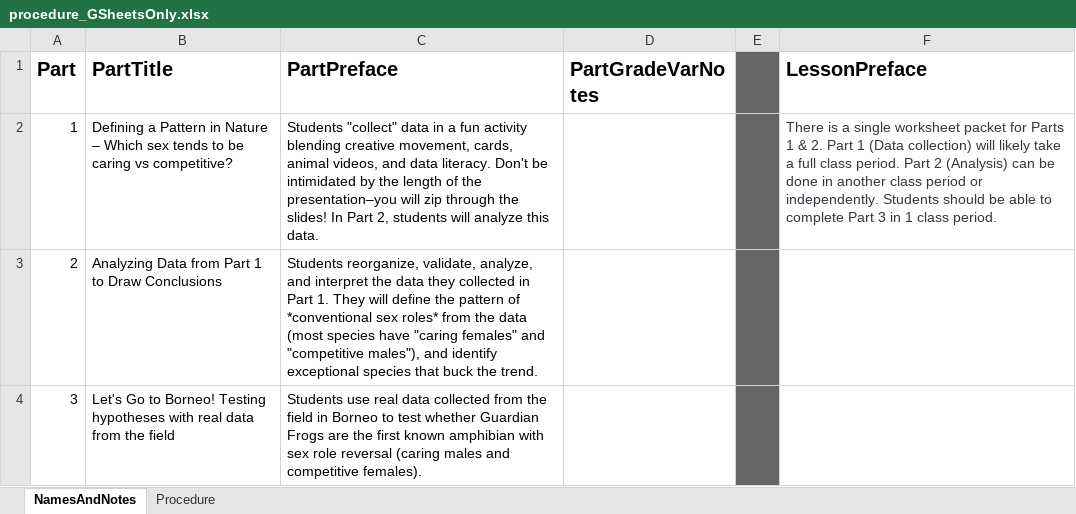
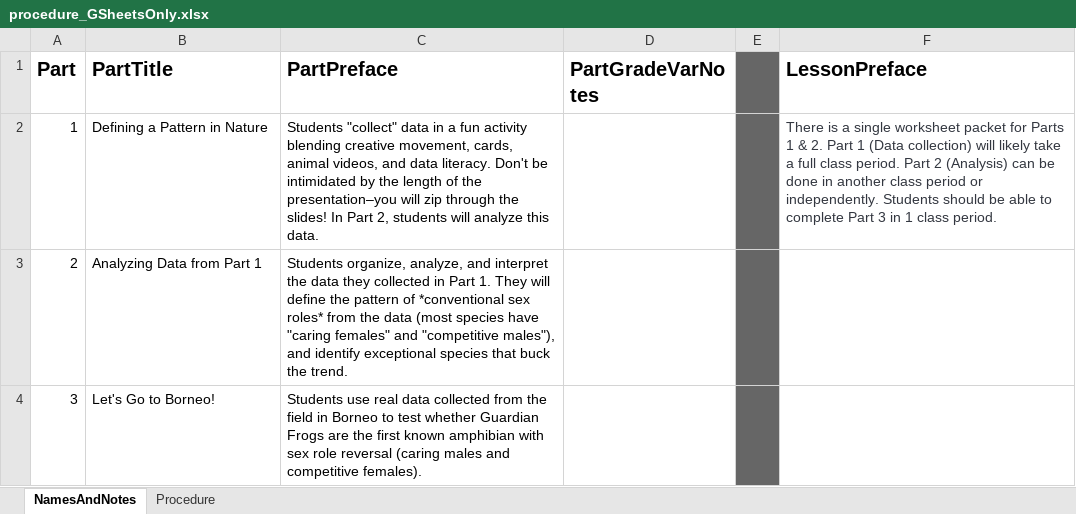
Before and after one commit to galacticpolymath/TEST, an Excel workbook: meta/procedure_GSheetsOnly.xlsx, sheet NamesAndNotes, drawn as a sheet; values as stored, in another font and other column widths than the file's, no borders; charts and pictures not drawn; the diff names each change by its address in the sheet, - before the commit and + after, or states it on an @@ line.

```diff
--- a/meta/procedure_GSheetsOnly.xlsx (sheet NamesAndNotes)
+++ b/meta/procedure_GSheetsOnly.xlsx (sheet NamesAndNotes)
-B2 (PartTitle): …in Nature – Which sex tends to be caring vs competitive?
+B2 (PartTitle): …in Nature
-B3 (PartTitle): Analyzing Data from Part 1 to Draw Conclusions
+B3 (PartTitle): Analyzing Data from Part 1
-C3 (PartPreface): Students reorganize, validate, analyze, and…
+C3 (PartPreface): Students organize, analyze, and…
-B4 (PartTitle): Let's Go to Borneo! Testing hypotheses with real data from the field
+B4 (PartTitle): Let's Go to Borneo!
```
Also changed, not shown: sheet Procedure, meta/teaching-materials.xlsx, 7 other files.
